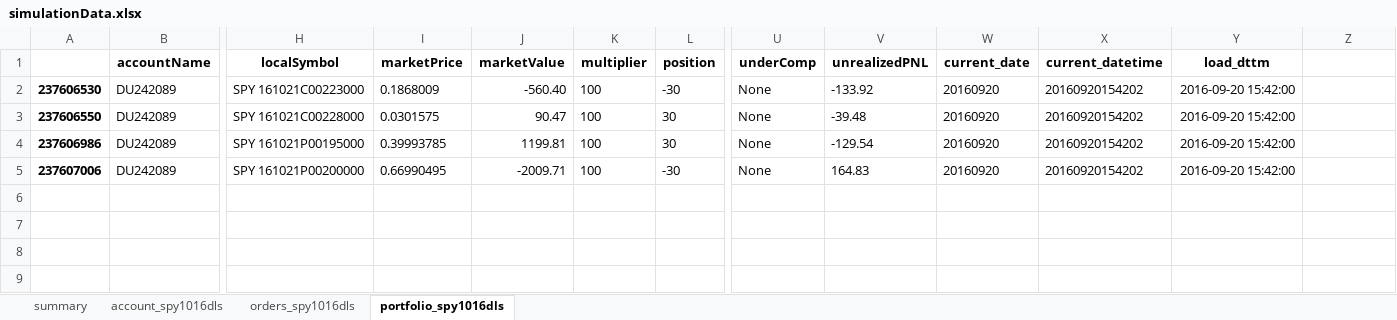
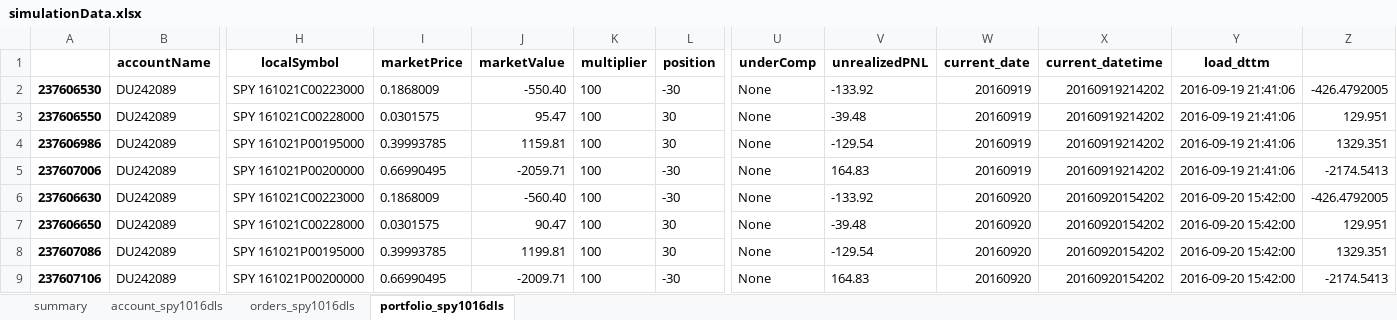
Before and after one commit to OZ-T/voltrad1, an Excel workbook: volbacktest/simulationData.xlsx, sheet portfolio_spy1016dls, drawn as a sheet; only a part is shown, gaps mark what is left out; values as stored, in another font and other column widths than the file's, no borders; rows hold the shown columns only; the diff names each change by its address in the sheet, - before the commit and + after, or states it on an @@ line.

Commit message:
included mtm derived from orders & option chain prices

```diff
--- a/volbacktest/simulationData.xlsx (sheet portfolio_spy1016dls)
+++ b/volbacktest/simulationData.xlsx (sheet portfolio_spy1016dls)
-J2 (marketValue): -560.40
+J2 (marketValue): -550.40
-W2:W5 (current_date): 20160920
+W2:W5 (current_date): 20160919
-X2:X5 (current_datetime): 20160920154202
+X2:X5 (current_datetime): 20160919214202
-Y2:Y5 (load_dttm): 2016-09-20 15:42:00
+Y2:Y5 (load_dttm): 2016-09-19 21:41:06
-Z2: (empty)
+Z2: -426.4792005
-J3 (marketValue): 90.47
+J3 (marketValue): 95.47
-Z3: (empty)
+Z3: 129.951
-J4 (marketValue): 1199.81
+J4 (marketValue): 1159.81
-Z4: (empty)
+Z4: 1329.351
-J5 (marketValue): -2009.71
+J5 (marketValue): -2059.71
-Z5: (empty)
+Z5: -2174.5413
+row 6: 237606630 | DU242089 | SPY 161021C00223000 | 0.1868009 | -560.40 | 100 | -30 | None | -133.92 | 20160920 | 20160920154202 | 2016-09-20 15:42:00 | -426.4792005
+row 7: 237606650 | DU242089 | SPY 161021C00228000 | 0.0301575 | 90.47 | 100 | 30 | None | -39.48 | 20160920 | 20160920154202 | 2016-09-20 15:42:00 | 129.951
+row 8: 237607086 | DU242089 | SPY 161021P00195000 | 0.39993785 | 1199.81 | 100 | 30 | None | -129.54 | 20160920 | 20160920154202 | 2016-09-20 15:42:00 | 1329.351
+row 9: 237607106 | DU242089 | SPY 161021P00200000 | 0.66990495 | -2009.71 | 100 | -30 | None | 164.83 | 20160920 | 20160920154202 | 2016-09-20 15:42:00 | -2174.5413
```
Also changed, not shown: 2 other files.
